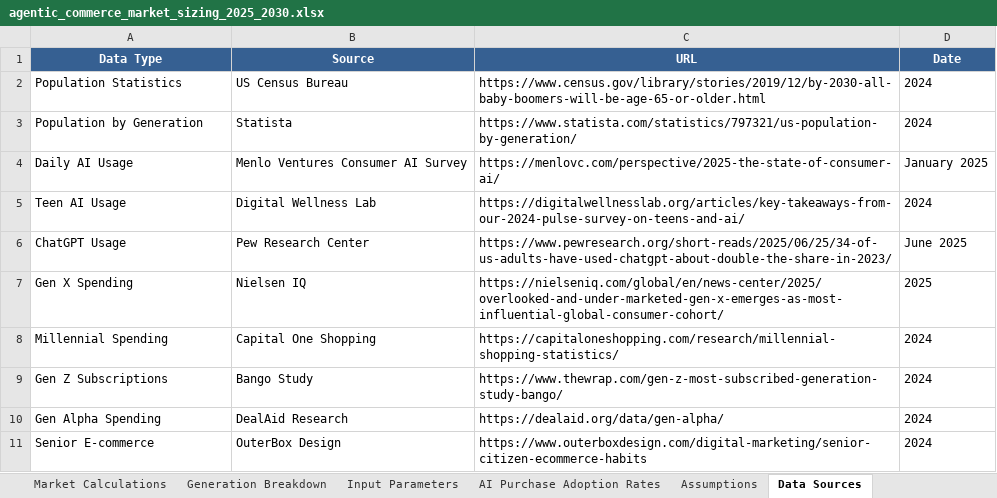
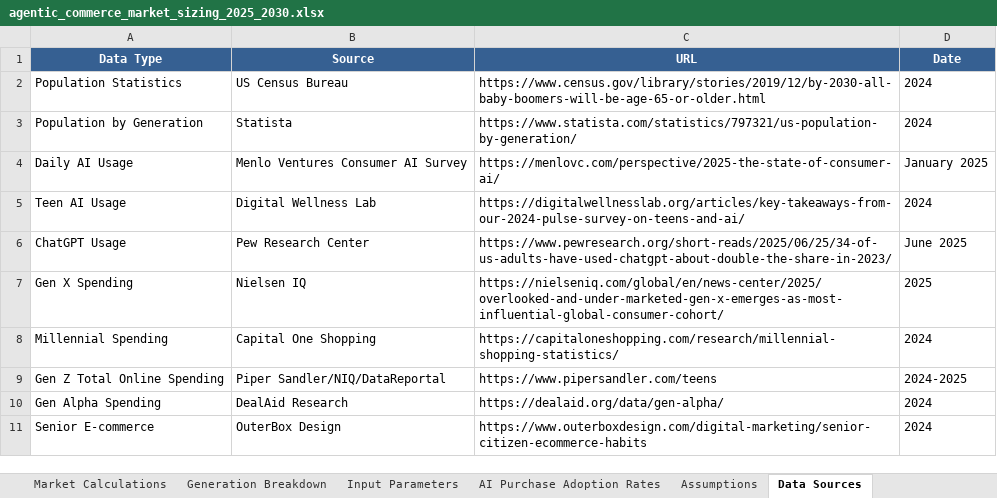
Before and after one commit to researchrepository2025/commerce-results, an Excel workbook: generation-research/agentic_commerce_market_sizing_2025_2030.xlsx, sheet Data Sources, drawn as a sheet; values as stored, in another font and other column widths than the file's, no borders; removed rows and columns are numbered as before the commit, all else as after; the diff names each change by its address in the sheet, - before the commit and + after, or states it on an @@ line.

```diff
--- a/generation-research/agentic_commerce_market_sizing_2025_2030.xlsx (sheet Data Sources)
+++ b/generation-research/agentic_commerce_market_sizing_2025_2030.xlsx (sheet Data Sources)
-row 9: Gen Z Subscriptions | Bango Study | https://www.thewrap.com/gen-z-most-subscribed-generation-study-bango/ | 2024
+row 9: Gen Z Total Online Spending | Piper Sandler/NIQ/DataReportal | https://www.pipersandler.com/teens | 2024-2025
```
Also changed, not shown: sheet Market Calculations, sheet Generation Breakdown, sheet Executive Summary, sheet Input Parameters, sheet Assumptions, 10 other files.
